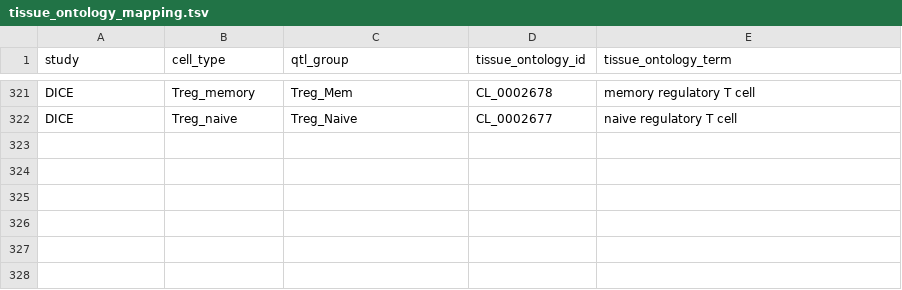
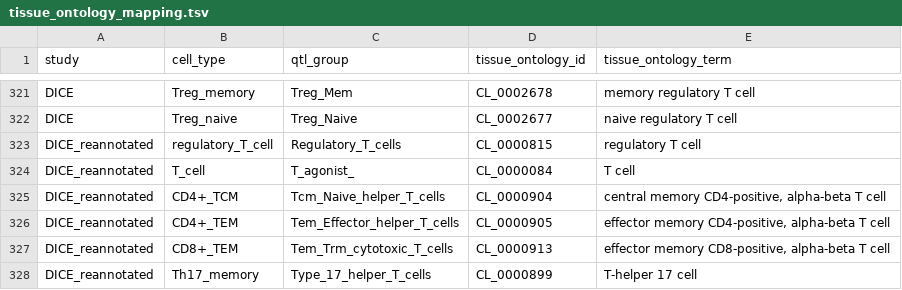
Before and after one commit to eQTL-Catalogue/eQTL-Catalogue-resources, a TSV file: ontology_mappings/tissue_ontology_mapping.tsv, drawn as a sheet; only a part is shown, gaps mark what is left out.

Commit message:
Add DICE_reannotated ontologies

```diff
--- a/ontology_mappings/tissue_ontology_mapping.tsv
+++ b/ontology_mappings/tissue_ontology_mapping.tsv
@@ -322 +322,7 @@ DICE	Treg_memory	Treg_Mem	CL_0002678	"memory regulatory T cell"
 DICE	Treg_naive	Treg_Naive	CL_0002677	"naive regulatory T cell"
+DICE_reannotated	regulatory_T_cell	Regulatory_T_cells	CL_0000815	"regulatory T cell"
+DICE_reannotated	T_cell	T_agonist_	CL_0000084	"T cell"
+DICE_reannotated	CD4+_TCM	Tcm_Naive_helper_T_cells	CL_0000904	"central memory CD4-positive, alpha-beta T cell"
+DICE_reannotated	CD4+_TEM	Tem_Effector_helper_T_cells	CL_0000905	"effector memory CD4-positive, alpha-beta T cell"
+DICE_reannotated	CD8+_TEM	Tem_Trm_cytotoxic_T_cells	CL_0000913	"effector memory CD8-positive, alpha-beta T cell"
+DICE_reannotated	Th17_memory	Type_17_helper_T_cells	CL_0000899	"T-helper 17 cell"
```
